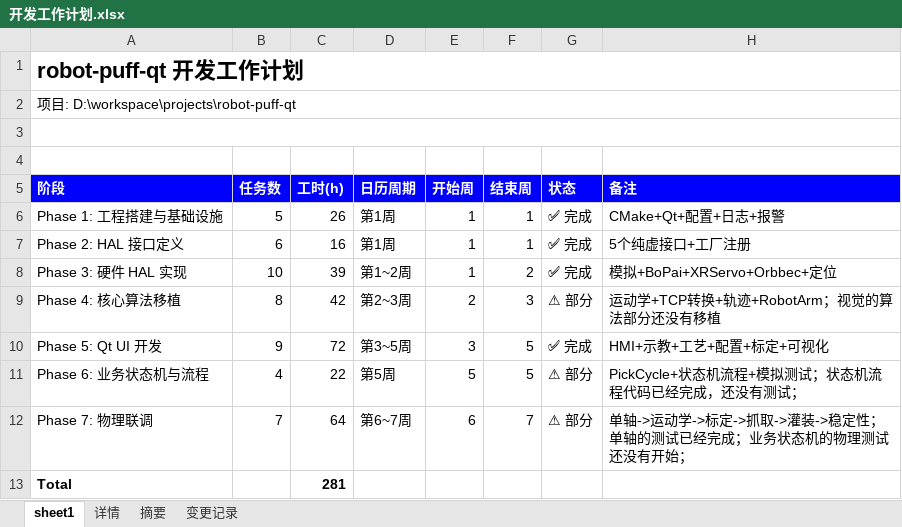
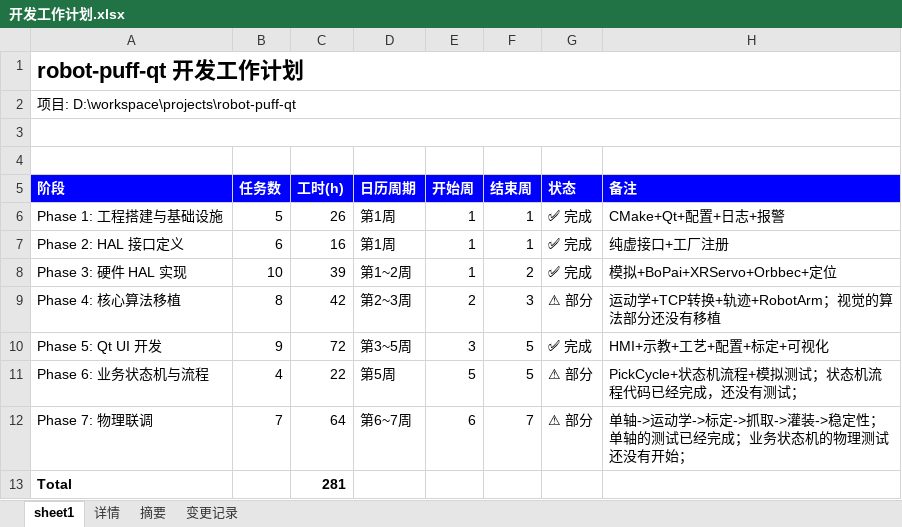
Before and after one commit to dodo2014/robot-qt, an Excel workbook: doc/开发工作计划.xlsx, sheet sheet1, drawn as a sheet; values as stored, in another font and other column widths than the file's, no borders; the diff names each change by its address in the sheet, - before the commit and + after, or states it on an @@ line.

```diff
--- a/doc/开发工作计划.xlsx (sheet sheet1)
+++ b/doc/开发工作计划.xlsx (sheet sheet1)
-H7 (备注): 5个纯虚接口+工厂注册
+H7 (备注): 纯虚接口+工厂注册
```
Also changed, not shown: 4 other files.
